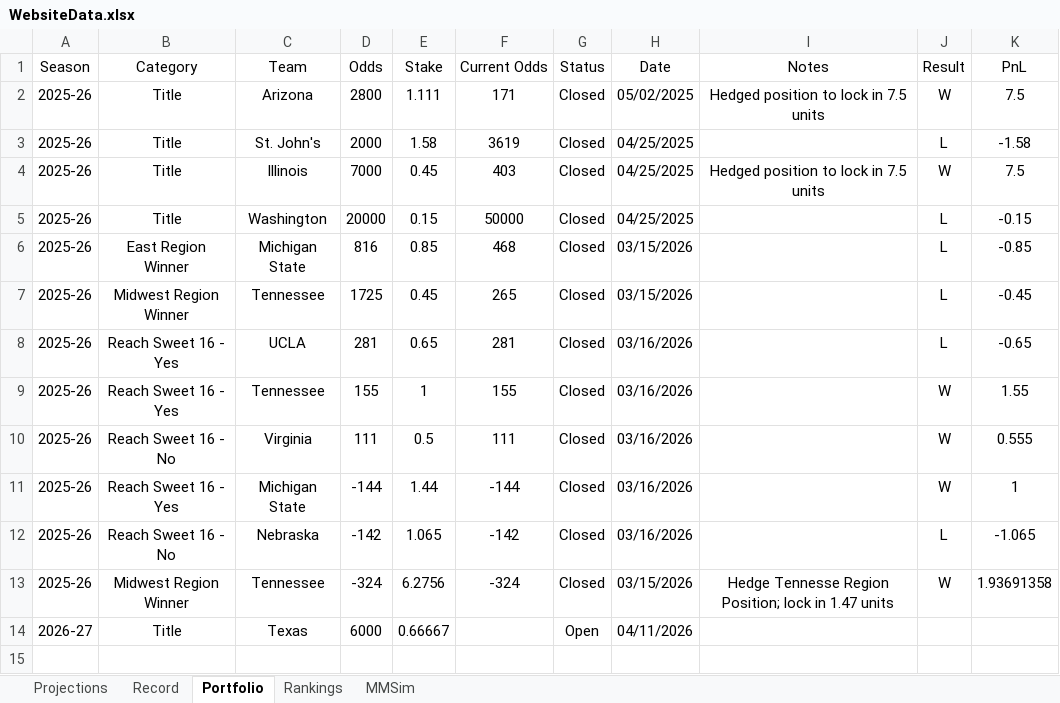
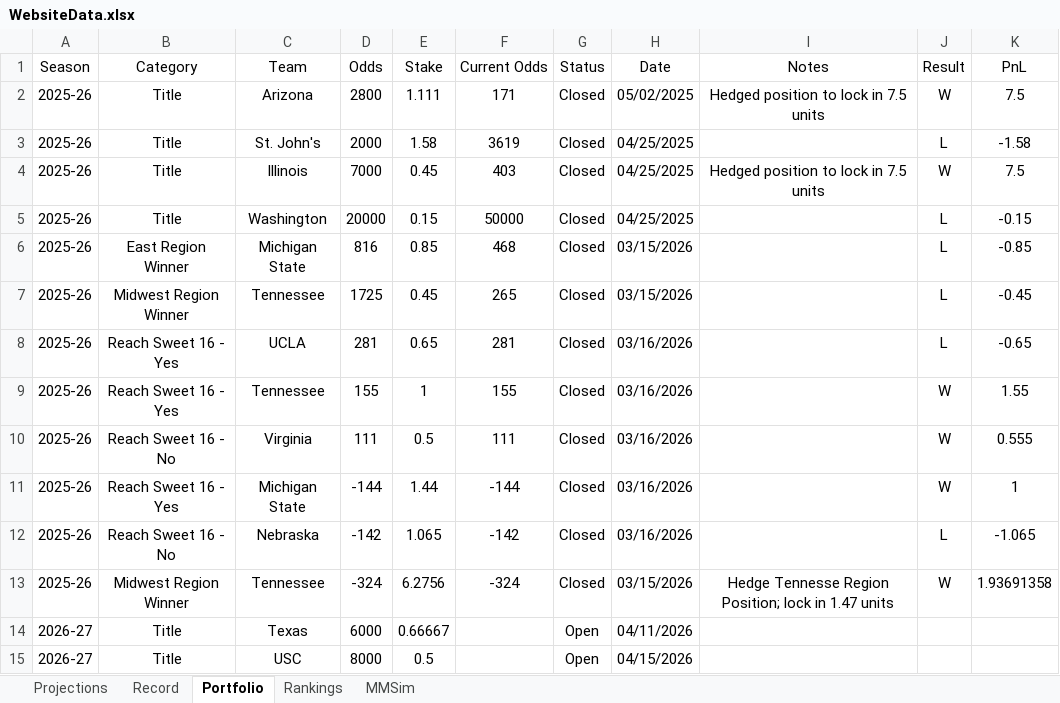
Before and after one commit to jackoo-06/jacks-cbb-site, an Excel workbook: WebsiteData.xlsx, sheet Portfolio, drawn as a sheet; values as stored, in another font and other column widths than the file's, no borders; the diff names each change by its address in the sheet, - before the commit and + after, or states it on an @@ line.

Commit message:
Update data

```diff
--- a/WebsiteData.xlsx (sheet Portfolio)
+++ b/WebsiteData.xlsx (sheet Portfolio)
+row 15: 2026-27 | Title | USC | 8000 | 0.5 |  | Open | 04/15/2026
```
Also changed, not shown: 4 other files.
